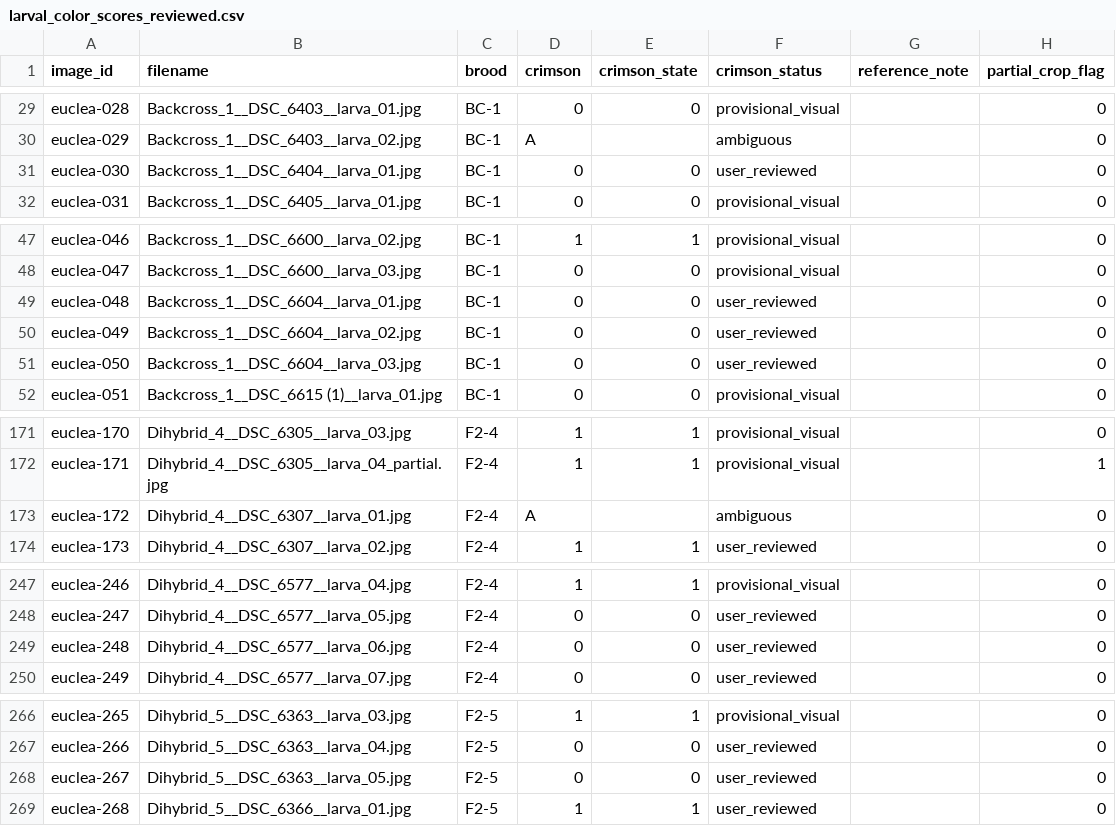
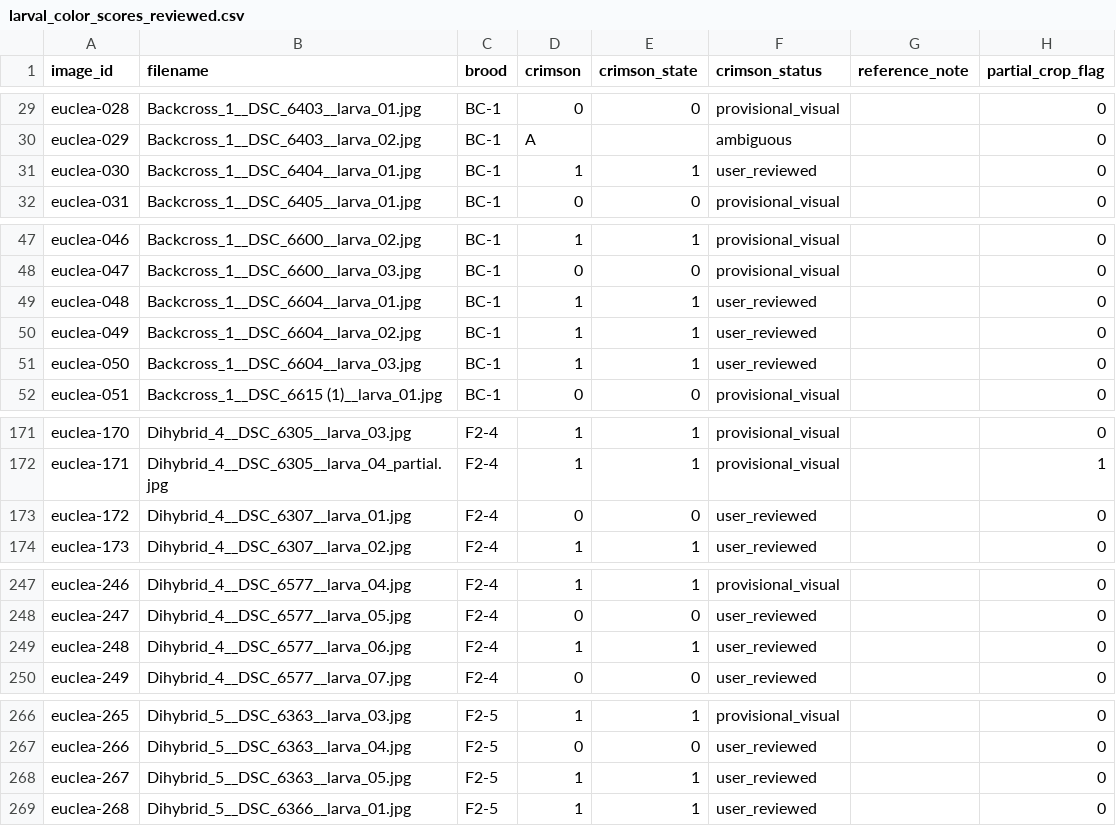
Before and after one commit to evolvwing/Euclea_hybrids, a CSV file: data/larval_color_scores_reviewed.csv, drawn as a sheet; only a part is shown, gaps mark what is left out; the diff covers the shown part only; the diff names each change by its address in the sheet, - before the commit and + after, or states it on an @@ line.

```diff
--- a/data/larval_color_scores_reviewed.csv
+++ b/data/larval_color_scores_reviewed.csv
-D31 (crimson): 0
+D31 (crimson): 1
-E31 (crimson_state): 0
+E31 (crimson_state): 1
-D49:D51 (crimson): 0
+D49:D51 (crimson): 1
-E49:E51 (crimson_state): 0
+E49:E51 (crimson_state): 1
-D173 (crimson): A
+D173 (crimson): 0
-E173 (crimson_state): (empty)
+E173 (crimson_state): 0
-F173 (crimson_status): ambiguous
+F173 (crimson_status): user_reviewed
-D249 (crimson): 0
+D249 (crimson): 1
-E249 (crimson_state): 0
+E249 (crimson_state): 1
-D268 (crimson): 0
+D268 (crimson): 1
-E268 (crimson_state): 0
+E268 (crimson_state): 1
```
Also changed, not shown: 4 edited cells elsewhere in this file, analysis/crimson_counts_by_brood.csv, analysis/crimson_segregation_tests.csv, 3 other files.
